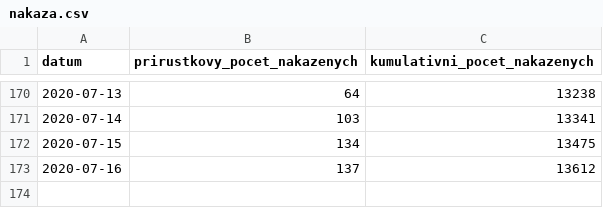
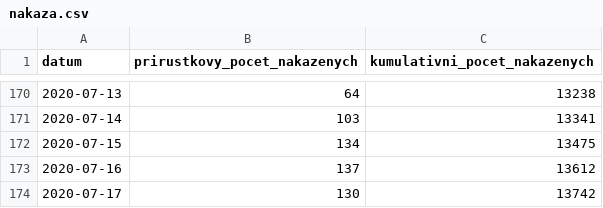
Before and after one commit to martin-majlis/covid-19, a CSV file: data/backup/onemocneni-aktualne.mzcr.cz_covid-19-v2/nakaza.csv, drawn as a sheet; only a part is shown, gaps mark what is left out.

```diff
--- a/data/backup/onemocneni-aktualne.mzcr.cz_covid-19-v2/nakaza.csv
+++ b/data/backup/onemocneni-aktualne.mzcr.cz_covid-19-v2/nakaza.csv
@@ -173 +173,2 @@
 2020-07-16,137,13612
+2020-07-17,130,13742
```
Also changed, not shown: data/backup/onemocneni-aktualne.mzcr.cz_covid-19-v2/kraj-okres-nakazeni-vyleceni-umrti.csv, data/backup/onemocneni-aktualne.mzcr.cz_covid-19-v2/nakazeni-vyleceni-umrti-testy.csv, 9 other files.
